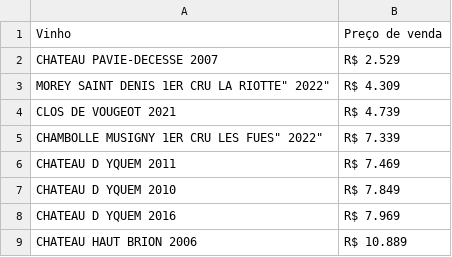
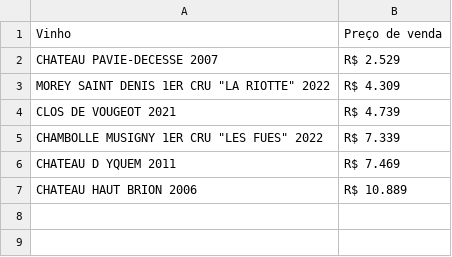
Before and after one commit to marceloheldt-tech/comnectar-workspace, a CSV file: analises/2026-09-23-tanyno-vinhos-raros.csv, drawn as a sheet.

Commit message:
auto-sync: 2026-09-23 17:57

```diff
--- a/analises/2026-09-23-tanyno-vinhos-raros.csv
+++ b/analises/2026-09-23-tanyno-vinhos-raros.csv
@@ -2,8 +2,6 @@
 "CHATEAU PAVIE-DECESSE 2007";"R$ 2.529"
-"MOREY SAINT DENIS 1ER CRU "LA RIOTTE" 2022";"R$ 4.309"
+"MOREY SAINT DENIS 1ER CRU ""LA RIOTTE"" 2022";"R$ 4.309"
 "CLOS DE VOUGEOT 2021";"R$ 4.739"
-"CHAMBOLLE MUSIGNY 1ER CRU "LES FUES" 2022";"R$ 7.339"
+"CHAMBOLLE MUSIGNY 1ER CRU ""LES FUES"" 2022";"R$ 7.339"
 "CHATEAU D YQUEM 2011";"R$ 7.469"
-"CHATEAU D YQUEM 2010";"R$ 7.849"
-"CHATEAU D YQUEM 2016";"R$ 7.969"
 "CHATEAU HAUT BRION 2006";"R$ 10.889"
```
